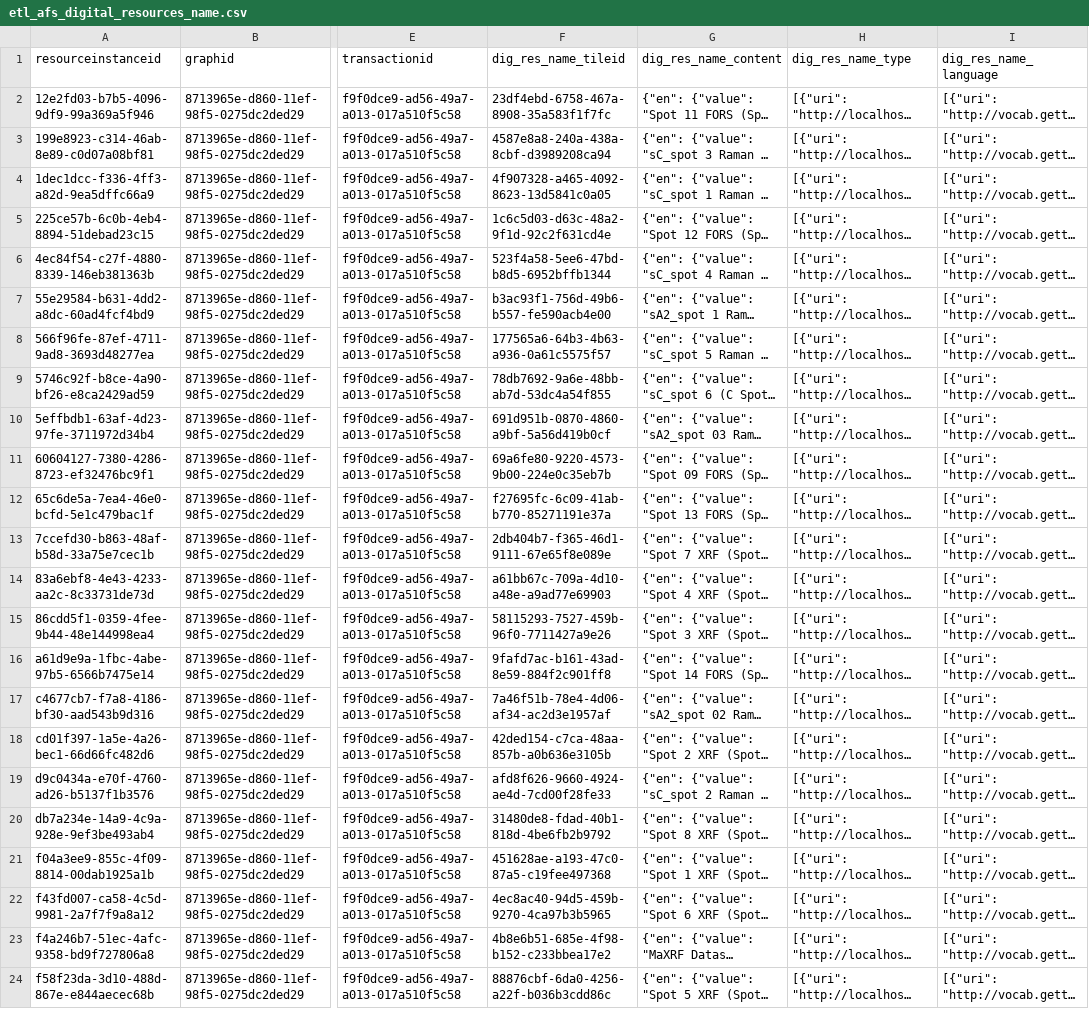
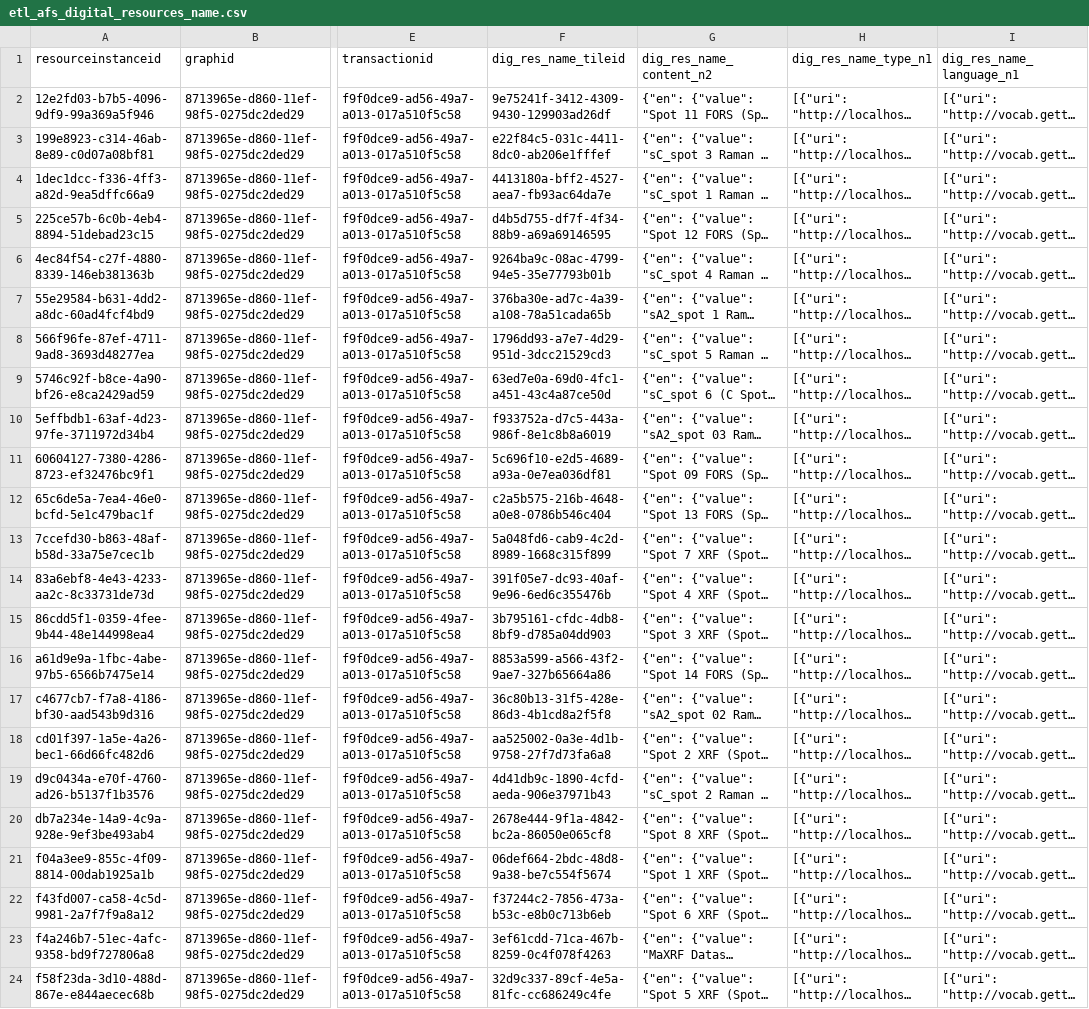
Before and after one commit to opencontext/arches-rascoll-etl, a CSV file: data/etl_afs_digital_resources_name.csv, drawn as a sheet; only a part is shown, gaps mark what is left out; long unchanged cells end in …; the diff names each change by its address in the sheet, - before the commit and + after, or states it on an @@ line.

```diff
--- a/data/etl_afs_digital_resources_name.csv
+++ b/data/etl_afs_digital_resources_name.csv
-G1: dig_res_name_content
+G1: dig_res_name_content_n2
-H1: dig_res_name_type
+H1: dig_res_name_type_n1
-I1: dig_res_name_language
+I1: dig_res_name_language_n1
-F2 (dig_res_name_tileid): 23df4ebd-6758-467a-8908-35a583f1f7fc
+F2 (dig_res_name_tileid): 9e75241f-3412-4309-9430-129903ad26df
-F3 (dig_res_name_tileid): 4587e8a8-240a-438a-8cbf-d3989208ca94
+F3 (dig_res_name_tileid): e22f84c5-031c-4411-8dc0-ab206e1fffef
-F4 (dig_res_name_tileid): 4f907328-a465-4092-8623-13d5841c0a05
+F4 (dig_res_name_tileid): 4413180a-bff2-4527-aea7-fb93ac64da7e
-F5 (dig_res_name_tileid): 1c6c5d03-d63c-48a2-9f1d-92c2f631cd4e
+F5 (dig_res_name_tileid): d4b5d755-df7f-4f34-88b9-a69a69146595
-F6 (dig_res_name_tileid): 523f4a58-5ee6-47bd-b8d5-6952bffb1344
+F6 (dig_res_name_tileid): 9264ba9c-08ac-4799-94e5-35e77793b01b
-F7 (dig_res_name_tileid): b3ac93f1-756d-49b6-b557-fe590acb4e00
+F7 (dig_res_name_tileid): 376ba30e-ad7c-4a39-a108-78a51cada65b
-F8 (dig_res_name_tileid): 177565a6-64b3-4b63-a936-0a61c5575f57
+F8 (dig_res_name_tileid): 1796dd93-a7e7-4d29-951d-3dcc21529cd3
-F9 (dig_res_name_tileid): 78db7692-9a6e-48bb-ab7d-53dc4a54f855
+F9 (dig_res_name_tileid): 63ed7e0a-69d0-4fc1-a451-43c4a87ce50d
-F10 (dig_res_name_tileid): 691d951b-0870-4860-a9bf-5a56d419b0cf
+F10 (dig_res_name_tileid): f933752a-d7c5-443a-986f-8e1c8b8a6019
-F11 (dig_res_name_tileid): 69a6fe80-9220-4573-9b00-224e0c35eb7b
+F11 (dig_res_name_tileid): 5c696f10-e2d5-4689-a93a-0e7ea036df81
-F12 (dig_res_name_tileid): f27695fc-6c09-41ab-b770-85271191e37a
+F12 (dig_res_name_tileid): c2a5b575-216b-4648-a0e8-0786b546c404
-F13 (dig_res_name_tileid): 2db404b7-f365-46d1-9111-67e65f8e089e
+F13 (dig_res_name_tileid): 5a048fd6-cab9-4c2d-8989-1668c315f899
-F14 (dig_res_name_tileid): a61bb67c-709a-4d10-a48e-a9ad77e69903
+F14 (dig_res_name_tileid): 391f05e7-dc93-40af-9e96-6ed6c355476b
-F15 (dig_res_name_tileid): 58115293-7527-459b-96f0-7711427a9e26
+F15 (dig_res_name_tileid): 3b795161-cfdc-4db8-8bf9-d785a04dd903
-F16 (dig_res_name_tileid): 9fafd7ac-b161-43ad-8e59-884f2c901ff8
+F16 (dig_res_name_tileid): 8853a599-a566-43f2-9ae7-327b65664a86
-F17 (dig_res_name_tileid): 7a46f51b-78e4-4d06-af34-ac2d3e1957af
+F17 (dig_res_name_tileid): 36c80b13-31f5-428e-86d3-4b1cd8a2f5f8
-F18 (dig_res_name_tileid): 42ded154-c7ca-48aa-857b-a0b636e3105b
+F18 (dig_res_name_tileid): aa525002-0a3e-4d1b-9758-27f7d73fa6a8
-F19 (dig_res_name_tileid): afd8f626-9660-4924-ae4d-7cd00f28fe33
+F19 (dig_res_name_tileid): 4d41db9c-1890-4cfd-aeda-906e37971b43
-F20 (dig_res_name_tileid): 31480de8-fdad-40b1-818d-4be6fb2b9792
+F20 (dig_res_name_tileid): 2678e444-9f1a-4842-bc2a-86050e065cf8
-F21 (dig_res_name_tileid): 451628ae-a193-47c0-87a5-c19fee497368
+F21 (dig_res_name_tileid): 06def664-2bdc-48d8-9a38-be7c554f5674
-F22 (dig_res_name_tileid): 4ec8ac40-94d5-459b-9270-4ca97b3b5965
+F22 (dig_res_name_tileid): f37244c2-7856-473a-b53c-e8b0c713b6eb
-F23 (dig_res_name_tileid): 4b8e6b51-685e-4f98-b152-c233bbea17e2
+F23 (dig_res_name_tileid): 3ef61cdd-71ca-467b-8259-0c4f078f4263
-F24 (dig_res_name_tileid): 88876cbf-6da0-4256-a22f-b036b3cdd86c
+F24 (dig_res_name_tileid): 32d9c337-89cf-4e5a-81fc-cc686249c4fe
```
Also changed, not shown: data/etl_afs_digital_resources_file_statements.csv, data/etl_afs_digital_resources_files.csv, 5 other files.
